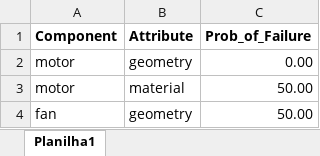
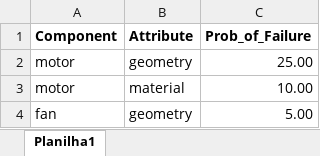
Before and after one commit to NicolasLSchneebeli/Project-FMEA-FBS, an Excel workbook: Teste.xlsx, sheet Planilha1, drawn as a sheet; values as stored, in another font and other column widths than the file's, no borders; the diff names each change by its address in the sheet, - before the commit and + after, or states it on an @@ line.

```diff
--- a/Teste.xlsx (sheet Planilha1)
+++ b/Teste.xlsx (sheet Planilha1)
-C2 (Prob_of_Failure): 0.00
+C2 (Prob_of_Failure): 25.00
-C3 (Prob_of_Failure): 50.00
+C3 (Prob_of_Failure): 10.00
-C4 (Prob_of_Failure): 50.00
+C4 (Prob_of_Failure): 5.00
```
Also changed, not shown: 3 other files.
